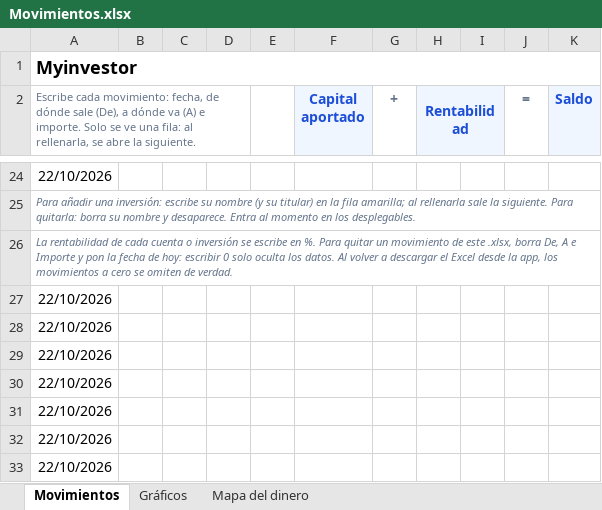
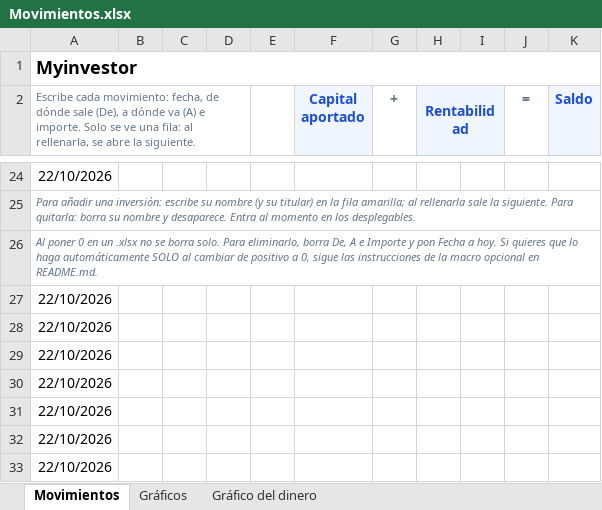
Before and after one commit to mory8000/inversiones, an Excel workbook: Movimientos.xlsx, sheet Movimientos, drawn as a sheet; only a part is shown, gaps mark what is left out; values as stored, in another font and other column widths than the file's, no borders; conditional formats not drawn; the diff names each change by its address in the sheet, - before the commit and + after, or states it on an @@ line.

Commit message:
Distinguir ceros existentes y dibujar Sankey en el Excel
Co-authored-by: arena-agent <297053741+arena-agent@users.noreply.github.com>

```diff
--- a/Movimientos.xlsx (sheet Movimientos)
+++ b/Movimientos.xlsx (sheet Movimientos)
-sheet tab: Mapa del dinero
+sheet tab: Gráfico del dinero
-A26: La rentabilidad de cada cuenta o inversión se escribe en %. Para quitar un movimiento de este .xlsx, borra De, A e Importe y pon la fecha de hoy: escribir 0 solo oculta los datos. Al volver a descargar el Excel desde la app, los movimientos a cero se omiten de verdad.
+A26: Al poner 0 en un .xlsx no se borra solo. Para eliminarlo, borra De, A e Importe y pon Fecha a hoy. Si quieres que lo haga automáticamente SOLO al cambiar de positivo a 0, sigue las instrucciones de la macro opcional en README.md.
```
Also changed, not shown: sheet Gráfico del dinero, charts or pictures, public/Movimientos.xlsx, 8 other files.
